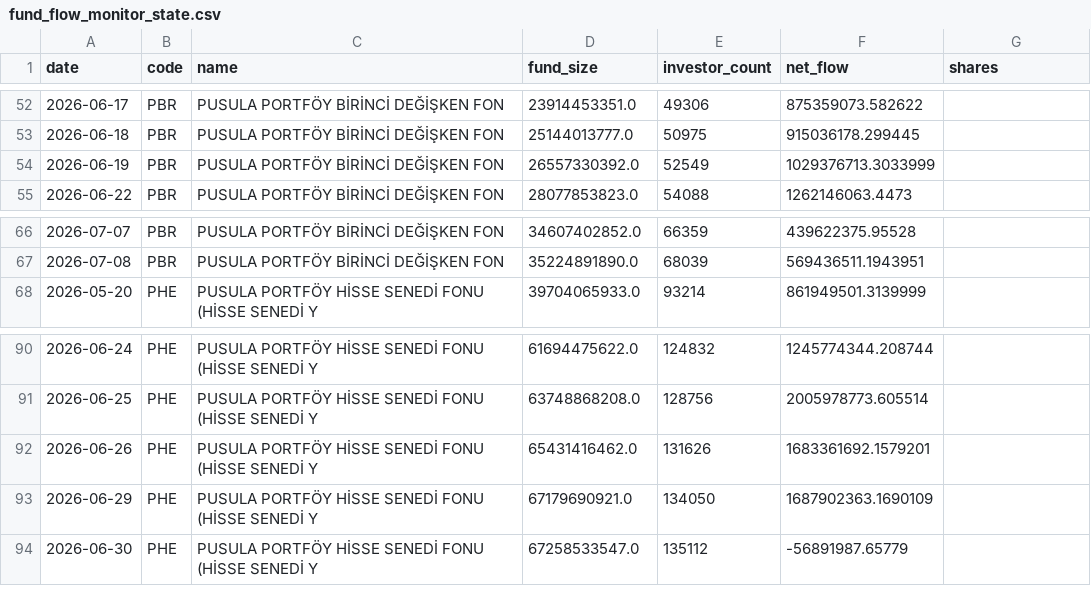
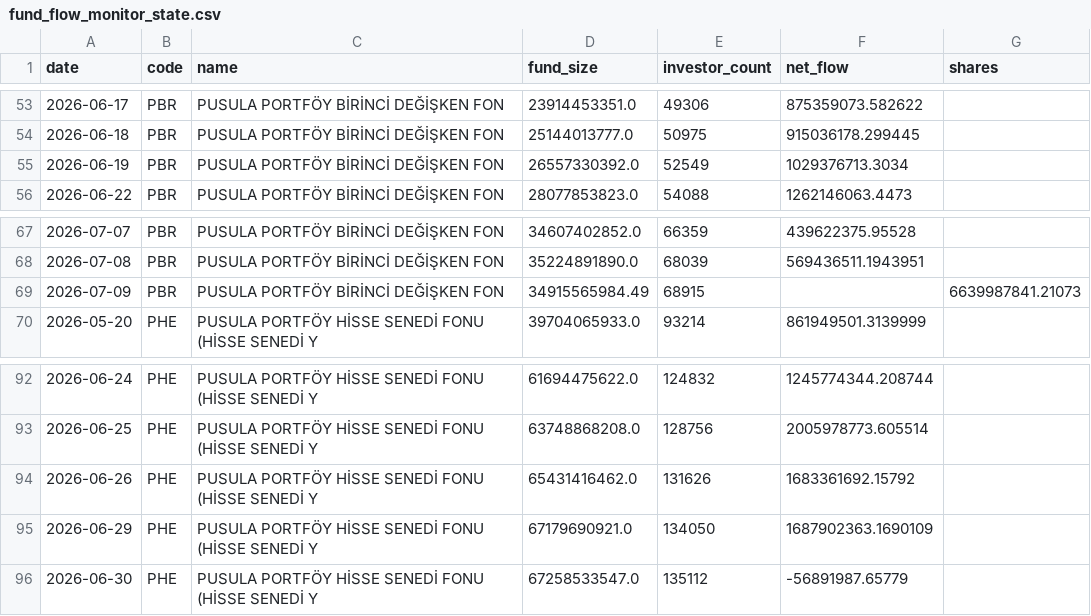
Before and after one commit to aalpkk/nox-project, a CSV file: output/fund_flow_monitor_state.csv, drawn as a sheet; only a part is shown, gaps mark what is left out; the diff covers the shown part only.

```diff
--- a/output/fund_flow_monitor_state.csv
+++ b/output/fund_flow_monitor_state.csv
@@ -53,3 +54,3 @@ date,code,name,fund_size,investor_count,net_flow,shares
 2026-06-18,PBR,PUSULA PORTFÖY BİRİNCİ DEĞİŞKEN FON,25144013777.0,50975,915036178.299445,
-2026-06-19,PBR,PUSULA PORTFÖY BİRİNCİ DEĞİŞKEN FON,26557330392.0,52549,1029376713.3033999,
+2026-06-19,PBR,PUSULA PORTFÖY BİRİNCİ DEĞİŞKEN FON,26557330392.0,52549,1029376713.3034,
 2026-06-22,PBR,PUSULA PORTFÖY BİRİNCİ DEĞİŞKEN FON,28077853823.0,54088,1262146063.4473,
@@ -67,2 +68,3 @@ date,code,name,fund_size,investor_count,net_flow,shares
 2026-07-08,PBR,PUSULA PORTFÖY BİRİNCİ DEĞİŞKEN FON,35224891890.0,68039,569436511.1943951,
+2026-07-09,PBR,PUSULA PORTFÖY BİRİNCİ DEĞİŞKEN FON,34915565984.49,68915,,6639987841.21073
 2026-05-20,PHE,PUSULA PORTFÖY HİSSE SENEDİ FONU (HİSSE SENEDİ Y,39704065933.0,93214,861949501.3139999,
@@ -91,3 +93,3 @@ date,code,name,fund_size,investor_count,net_flow,shares
 2026-06-25,PHE,PUSULA PORTFÖY HİSSE SENEDİ FONU (HİSSE SENEDİ Y,63748868208.0,128756,2005978773.605514,
-2026-06-26,PHE,PUSULA PORTFÖY HİSSE SENEDİ FONU (HİSSE SENEDİ Y,65431416462.0,131626,1683361692.1579201,
+2026-06-26,PHE,PUSULA PORTFÖY HİSSE SENEDİ FONU (HİSSE SENEDİ Y,65431416462.0,131626,1683361692.15792,
 2026-06-29,PHE,PUSULA PORTFÖY HİSSE SENEDİ FONU (HİSSE SENEDİ Y,67179690921.0,134050,1687902363.1690109,
```
Also changed, not shown: 3 added rows and 7 edited cells elsewhere in this file.
